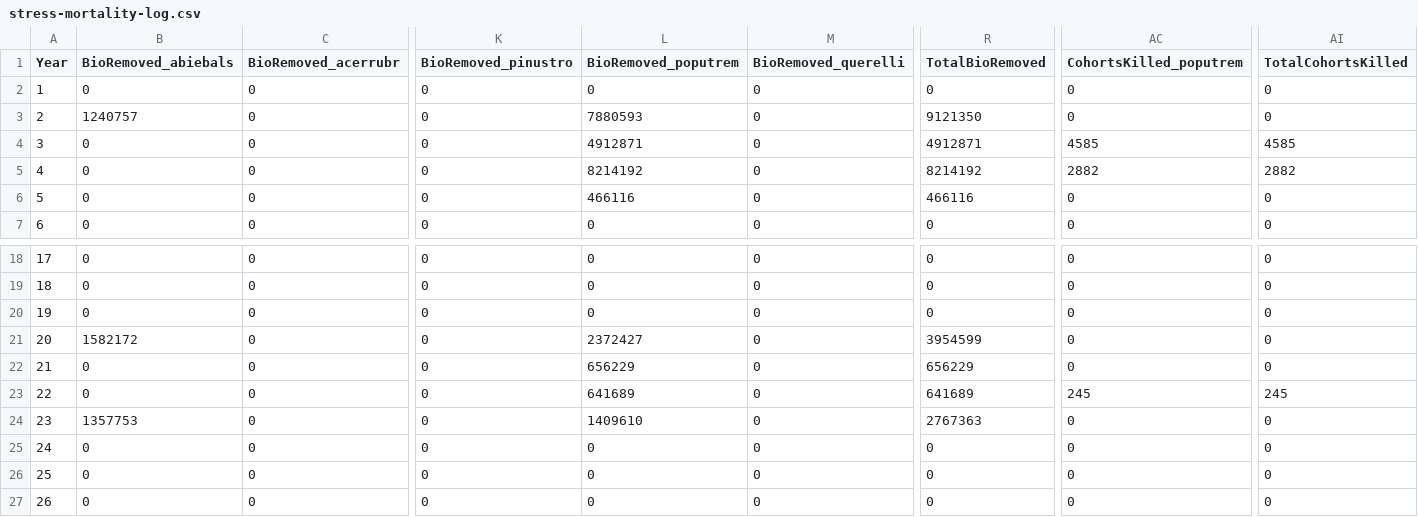
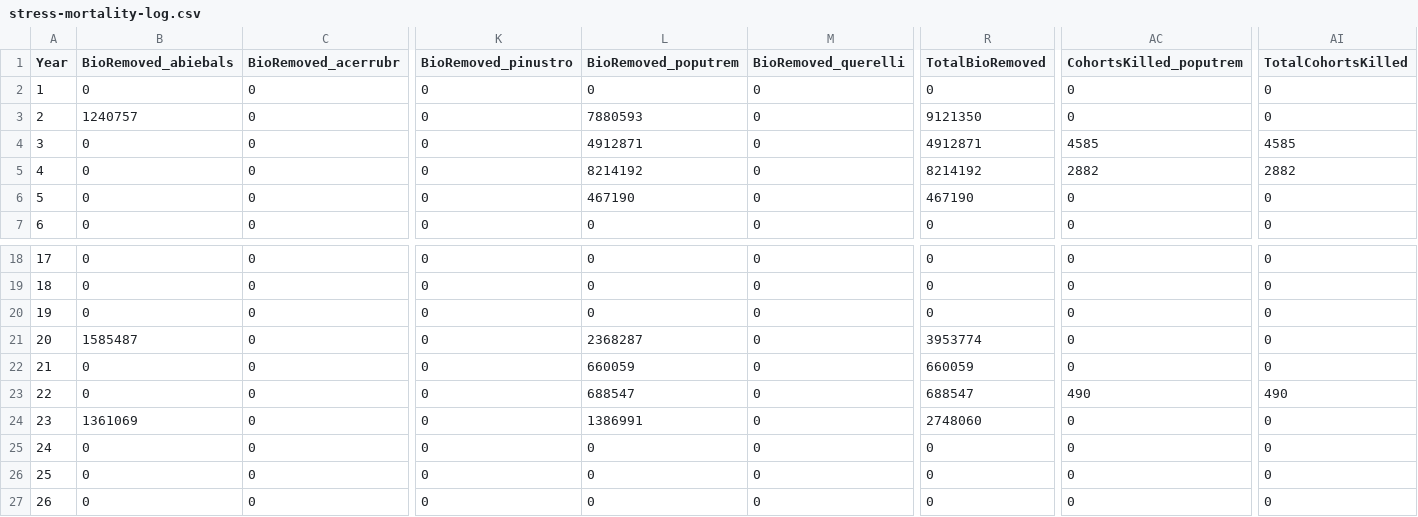
Before and after one commit to LANDIS-II-Foundation/Extensions-Disturbance, a CSV file: trunk/stress-mortality/trunk/deploy/examples/stress-mortality-log.csv, drawn as a sheet; only a part is shown, gaps mark what is left out; the diff names each change by its address in the sheet, - before the commit and + after, or states it on an @@ line.

```diff
--- a/trunk/stress-mortality/trunk/deploy/examples/stress-mortality-log.csv
+++ b/trunk/stress-mortality/trunk/deploy/examples/stress-mortality-log.csv
-L6 (BioRemoved_poputrem): 466116
+L6 (BioRemoved_poputrem): 467190
-R6 (TotalBioRemoved): 466116
+R6 (TotalBioRemoved): 467190
-B21 (BioRemoved_abiebals): 1582172
+B21 (BioRemoved_abiebals): 1585487
-L21 (BioRemoved_poputrem): 2372427
+L21 (BioRemoved_poputrem): 2368287
-R21 (TotalBioRemoved): 3954599
+R21 (TotalBioRemoved): 3953774
-L22 (BioRemoved_poputrem): 656229
+L22 (BioRemoved_poputrem): 660059
-R22 (TotalBioRemoved): 656229
+R22 (TotalBioRemoved): 660059
-L23 (BioRemoved_poputrem): 641689
+L23 (BioRemoved_poputrem): 688547
-R23 (TotalBioRemoved): 641689
+R23 (TotalBioRemoved): 688547
-AC23 (CohortsKilled_poputrem): 245
+AC23 (CohortsKilled_poputrem): 490
-AI23 (TotalCohortsKilled): 245
+AI23 (TotalCohortsKilled): 490
-B24 (BioRemoved_abiebals): 1357753
+B24 (BioRemoved_abiebals): 1361069
-L24 (BioRemoved_poputrem): 1409610
+L24 (BioRemoved_poputrem): 1386991
-R24 (TotalBioRemoved): 2767363
+R24 (TotalBioRemoved): 2748060
```
Also changed, not shown: trunk/stress-mortality/trunk/deploy/examples/Biomass-succession-v3-log.csv, 6 other files.
